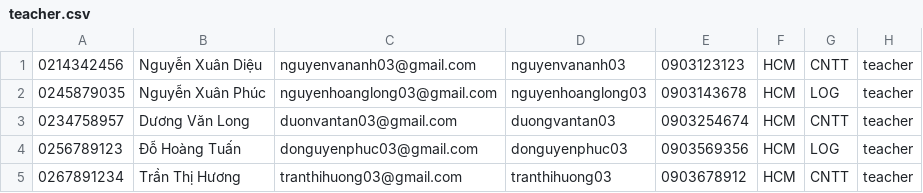
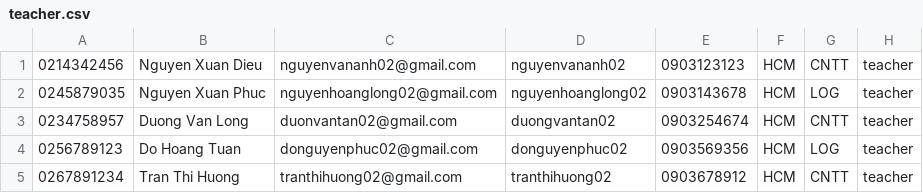
Before and after one commit to barotoichoi/Group02, a CSV file: teacher.csv, drawn as a sheet.

```diff
--- a/teacher.csv
+++ b/teacher.csv
@@ -1,5 +1,5 @@
-0214342456 | Nguyễn Xuân Diệu     | nguyenvananh03@gmail.com      | nguyenvananh03    | 0903123123 | HCM | CNTT  | teacher
-0245879035 | Nguyễn Xuân Phúc     | nguyenhoanglong03@gmail.com   | nguyenhoanglong03 | 0903143678 | HCM | LOG   | teacher
-0234758957 | Dương Văn Long       | duonvantan03@gmail.com        | duongvantan03     | 0903254674 | HCM | CNTT  | teacher
-0256789123 | Đỗ Hoàng Tuấn        | donguyenphuc03@gmail.com      | donguyenphuc03    | 0903569356 | HCM | LOG   | teacher
-0267891234 | Trần Thị Hương       | tranthihuong03@gmail.com      | tranthihuong03    | 0903678912 | HCM | CNTT  | teacher
+0214342456 | Nguyen Xuan Dieu     | nguyenvananh02@gmail.com      | nguyenvananh02    | 0903123123 | HCM | CNTT  | teacher
+0245879035 | Nguyen Xuan Phuc     | nguyenhoanglong02@gmail.com   | nguyenhoanglong02 | 0903143678 | HCM | LOG   | teacher
+0234758957 | Duong Van Long       | duonvantan02@gmail.com        | duongvantan02     | 0903254674 | HCM | CNTT  | teacher
+0256789123 | Do Hoang Tuan        | donguyenphuc02@gmail.com      | donguyenphuc02    | 0903569356 | HCM | LOG   | teacher
+0267891234 | Tran Thi Huong       | tranthihuong02@gmail.com      | tranthihuong02    | 0903678912 | HCM | CNTT  | teacher
```
Also changed, not shown: student.csv, 9 other files.
